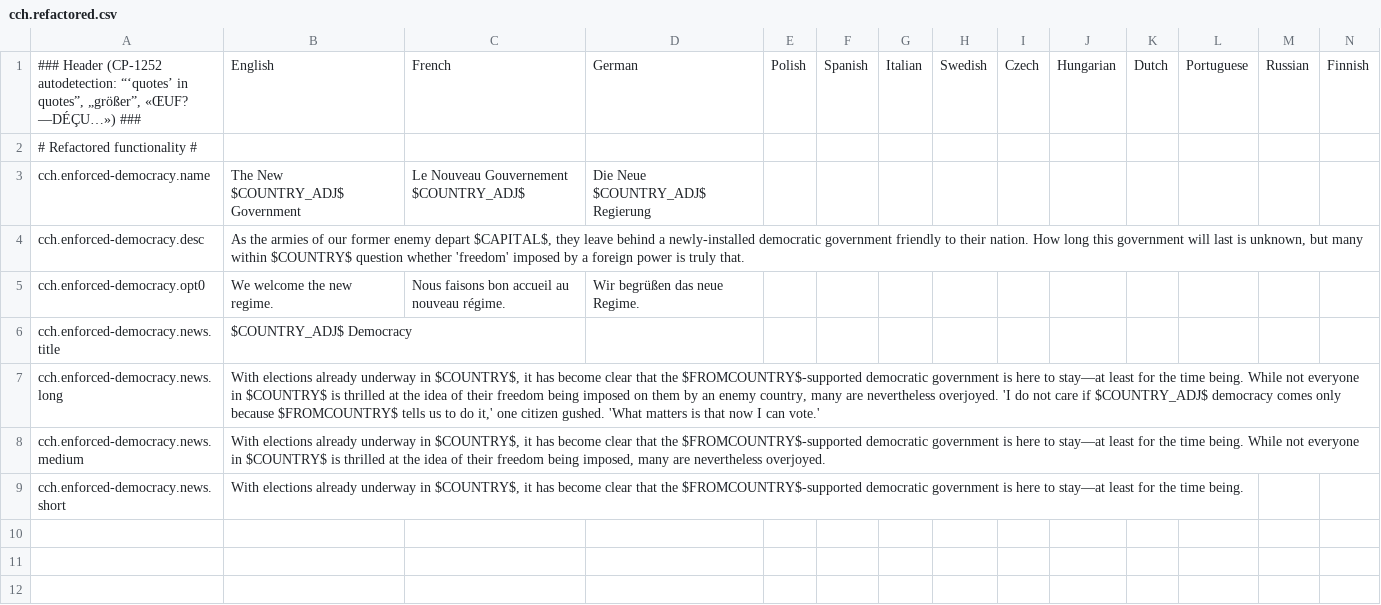
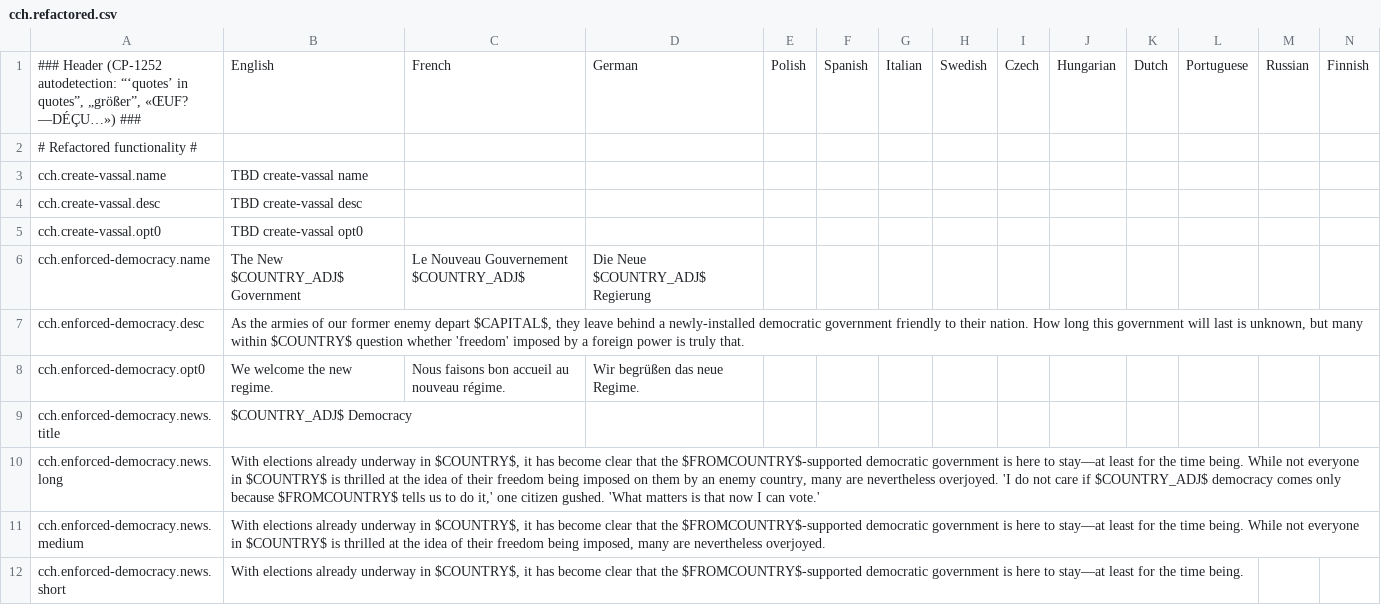
Before and after one commit to moretrim/ccHFM, a CSV file: ccHFM/localisation/cch.refactored.csv, drawn as a sheet.

Commit message:
WIP refactored cch.create_vassal

```diff
--- a/ccHFM/localisation/cch.refactored.csv
+++ b/ccHFM/localisation/cch.refactored.csv
@@ -2,2 +2,5 @@
 # Refactored functionality #;;;;;;;;;;;;;;
+cch.create-vassal.name;TBD create-vassal name;;;;;;;;;;;;;
+cch.create-vassal.desc;TBD create-vassal desc;;;;;;;;;;;;;
+cch.create-vassal.opt0;TBD create-vassal opt0;;;;;;;;;;;;;
 cch.enforced-democracy.name;The New $COUNTRY_ADJ$ Government;Le Nouveau Gouvernement $COUNTRY_ADJ$;Die Neue $COUNTRY_ADJ$ Regierung;;;;;;;;;;;
```
Also changed, not shown: 1 other file.
